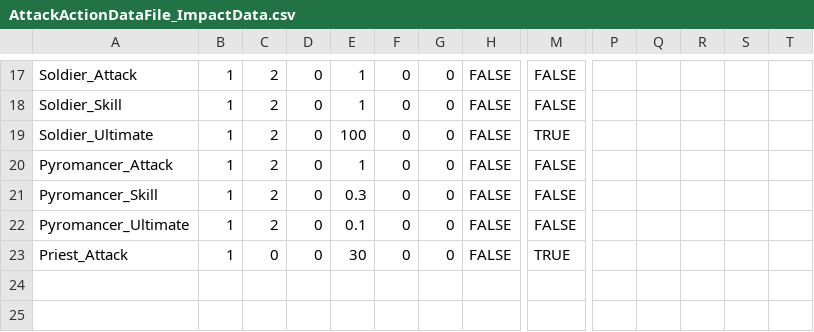
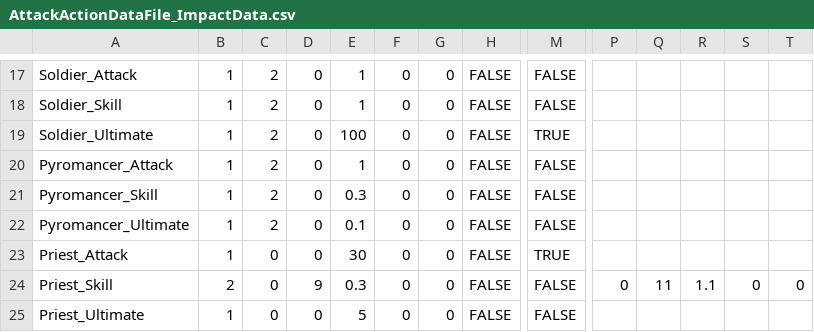
Before and after one commit to KIA-PROGRAMMING-38/2DProject-TeamfightManager, a CSV file: 2DProject-TeamfightManager/Assets/Data/Save1/AttackActionDataFile_ImpactData.csv, drawn as a sheet; only a part is shown, gaps mark what is left out; rows hold the shown columns only; the diff names each change by its address in the sheet, - before the commit and + after, or states it on an @@ line.

```diff
--- a/2DProject-TeamfightManager/Assets/Data/Save1/AttackActionDataFile_ImpactData.csv
+++ b/2DProject-TeamfightManager/Assets/Data/Save1/AttackActionDataFile_ImpactData.csv
+row 24: Priest_Skill | 2 | 0 | 9 | 0.3 | 0 | 0 | FALSE | FALSE | 0 | 11 | 1.1 | 0 | 0
+row 25: Priest_Ultimate | 1 | 0 | 0 | 5 | 0 | 0 | FALSE | FALSE
```
Also changed, not shown: 2DProject-TeamfightManager/Assets/Data/Save1/AttackActionDataFile_ActionData.csv, 2DProject-TeamfightManager/Assets/Data/Save1/ChampionDataFile.csv, 11 other files.
